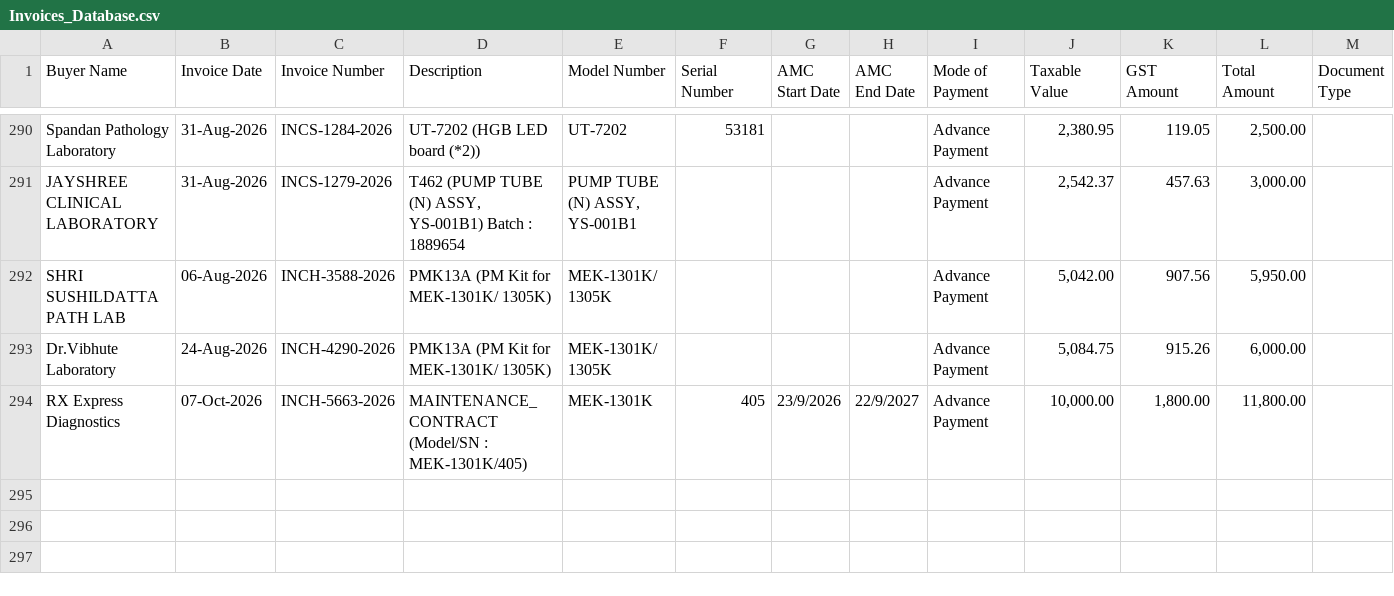
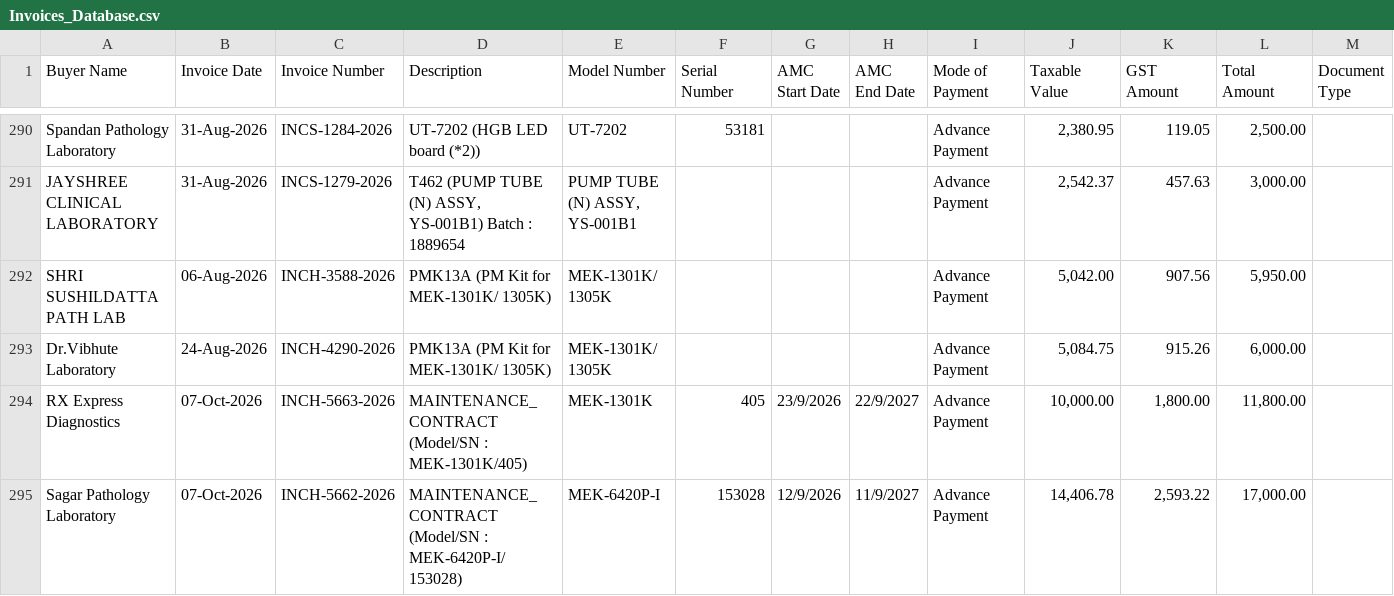
Before and after one commit to dehshat/invoice-tracker, a CSV file: Invoices_Database.csv, drawn as a sheet; only a part is shown, gaps mark what is left out; the diff names each change by its address in the sheet, - before the commit and + after, or states it on an @@ line.

Commit message:
Append new invoice data

```diff
--- a/Invoices_Database.csv
+++ b/Invoices_Database.csv
+row 295: Sagar Pathology Laboratory | 07-Oct-2026 | INCH-5662-2026 | MAINTENANCE_CONTRACT (Model/SN : MEK-6420P-I/153028) | MEK-6420P-I | 153028 | 12/9/2026 | 11/9/2027 | Advance Payment | 14,406.78 | 2,593.22 | 17,000.00
```
